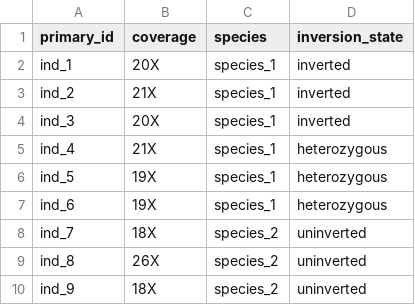
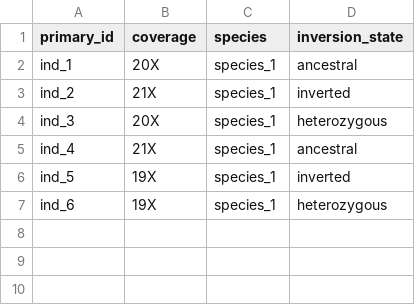
Before and after one commit to MoritzBlumer/inversion_scripts, a TSV file: test_dataset/input/metadata.tsv, drawn as a sheet.

Commit message:
changed metadata

```diff
--- a/test_dataset/input/metadata.tsv
+++ b/test_dataset/input/metadata.tsv
@@ -1,10 +1,7 @@
 primary_id	coverage	species	inversion_state
-ind_1	20X	species_1	inverted
+ind_1	20X	species_1	ancestral
 ind_2	21X	species_1	inverted
-ind_3	20X	species_1	inverted
-ind_4	21X	species_1	heterozygous
-ind_5	19X	species_1	heterozygous
+ind_3	20X	species_1	heterozygous
+ind_4	21X	species_1	ancestral
+ind_5	19X	species_1	inverted
 ind_6	19X	species_1	heterozygous
-ind_7	18X	species_2	uninverted
-ind_8	26X	species_2	uninverted
-ind_9	18X	species_2	uninverted
```
